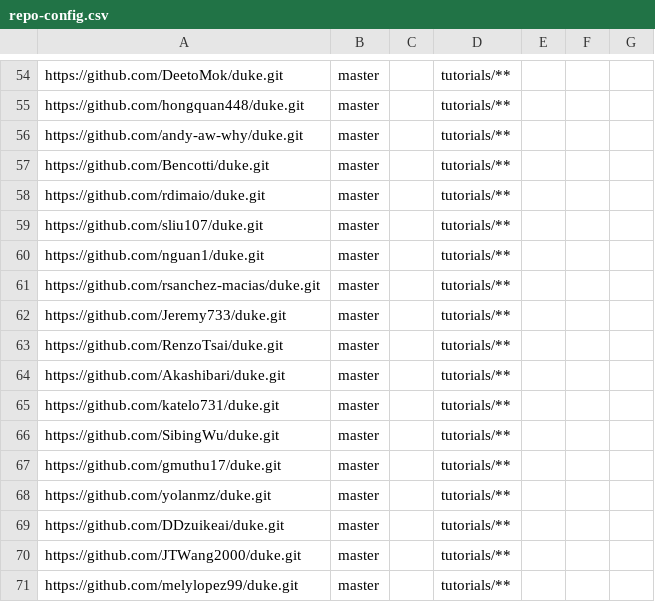
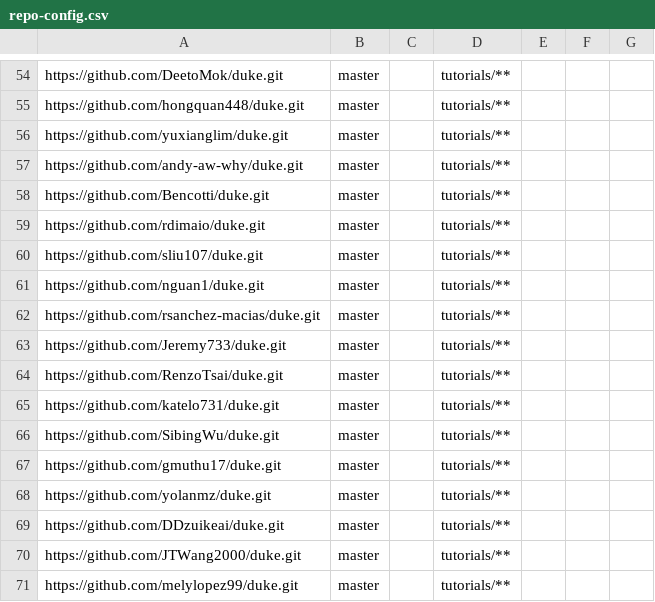
Before and after one commit to nus-cs2113-AY1920S2/ip-dashboard, a CSV file: configs/repo-config.csv, drawn as a sheet; only a part is shown, gaps mark what is left out.

```diff
--- a/configs/repo-config.csv
+++ b/configs/repo-config.csv
@@ -55,2 +55,3 @@ https://github.com/DeetoMok/duke.git,master,,tutorials/**,,,
 https://github.com/hongquan448/duke.git,master,,tutorials/**,,,
+https://github.com/yuxianglim/duke.git,master,,tutorials/**,,,
 https://github.com/andy-aw-why/duke.git,master,,tutorials/**,,,
@@ -63,3 +64,2 @@ https://github.com/Jeremy733/duke.git,master,,tutorials/**,,,
 https://github.com/RenzoTsai/duke.git,master,,tutorials/**,,,
-https://github.com/Akashibari/duke.git,master,,tutorials/**,,,
 https://github.com/katelo731/duke.git,master,,tutorials/**,,,
```
Also changed, not shown: configs/author-config.csv.
